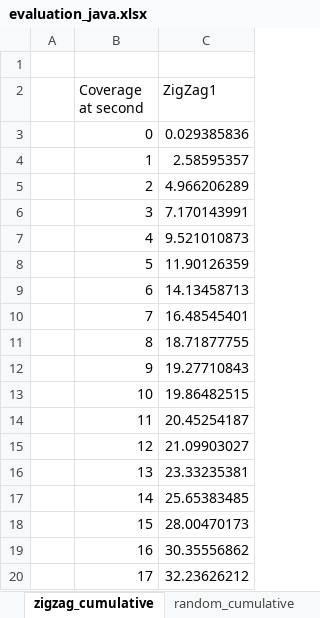
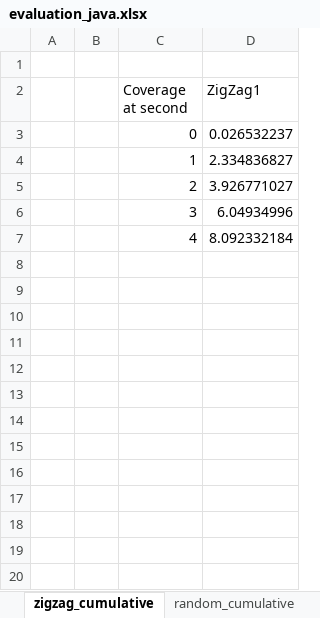
Before and after one commit to l3risch/VacuumCleaner, an Excel workbook: results/evaluation_java.xlsx, sheet zigzag_cumulative, drawn as a sheet; only a part is shown; values as stored, in another font and other column widths than the file's, no borders; removed rows and columns are numbered as before the commit, all else as after; the diff covers the shown part only; the diff names each change by its address in the sheet, - before the commit and + after, or states it on an @@ line.

```diff
--- a/results/evaluation_java.xlsx (sheet zigzag_cumulative)
+++ b/results/evaluation_java.xlsx (sheet zigzag_cumulative)
+column B, empty
-D3 (ZigZag1): 0.029385836
+D3 (ZigZag1): 0.026532237
-D4 (ZigZag1): 2.58595357
+D4 (ZigZag1): 2.334836827
-D5 (ZigZag1): 4.966206289
+D5 (ZigZag1): 3.926771027
-D6 (ZigZag1): 7.170143991
+D6 (ZigZag1): 6.04934996
-D7 (ZigZag1): 9.521010873
+D7 (ZigZag1): 8.092332184
-row 8:  | 5 | 11.90126359
-row 9:  | 6 | 14.13458713
-row 10:  | 7 | 16.48545401
-row 11:  | 8 | 18.71877755
-row 12:  | 9 | 19.27710843
-row 13:  | 10 | 19.86482515
-row 14:  | 11 | 20.45254187
-row 15:  | 12 | 21.09903027
-row 16:  | 13 | 23.33235381
-row 17:  | 14 | 25.65383485
-row 18:  | 15 | 28.00470173
-row 19:  | 16 | 30.35556862
-row 20:  | 17 | 32.23626212
```
Also changed, not shown: 52 removed rows elsewhere in this sheet, sheet random_cumulative, sheet spiral_cumulative, sheet zigzag, sheet spiral, sheet random, 19 other files.
